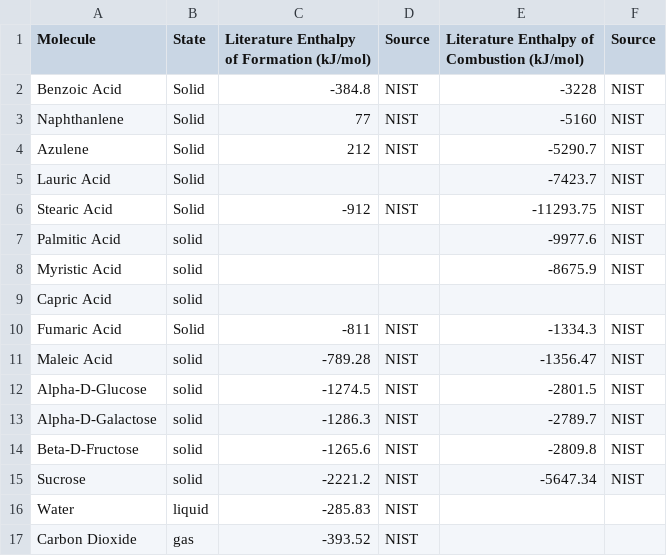
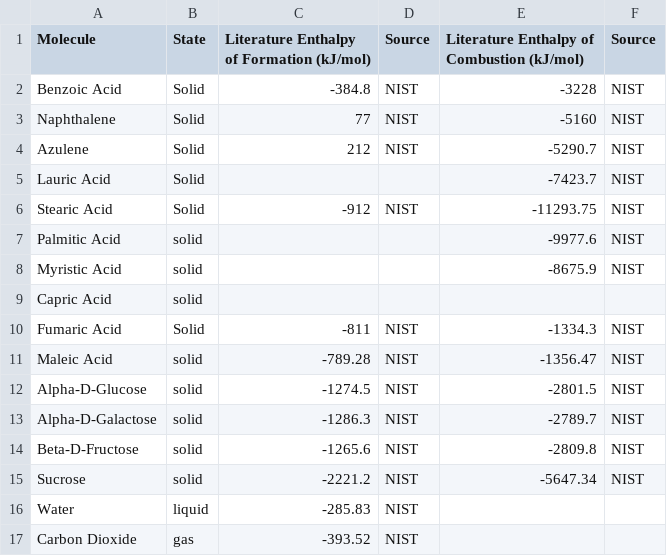
Before and after one commit to mmelobus/Calorimetry, a CSV file: Lab2 Literature - Sheet1.csv, drawn as a sheet.

Commit message:
Update Lab2 Literature - Sheet1.csv

```diff
--- a/Lab2 Literature - Sheet1.csv
+++ b/Lab2 Literature - Sheet1.csv
@@ -2,3 +2,3 @@ Molecule,State,Literature Enthalpy of Formation (kJ/mol),Source,Literature Entha
 Benzoic Acid,Solid,-384.8,NIST,-3228,NIST
-Naphthanlene,Solid,77,NIST,-5160,NIST
+Naphthalene,Solid,77,NIST,-5160,NIST
 Azulene,Solid,212,NIST,-5290.7,NIST
```
